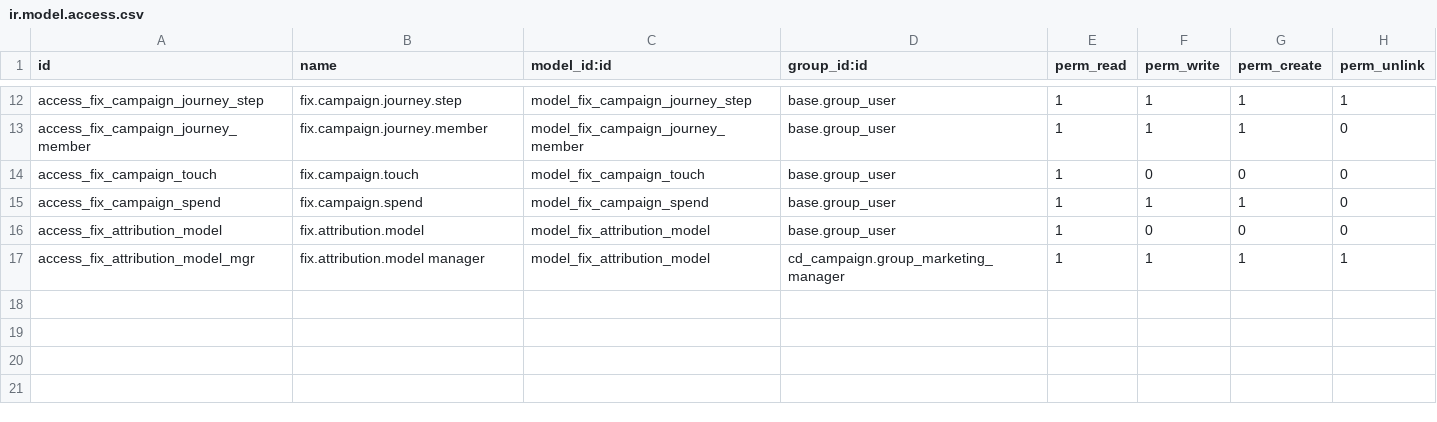
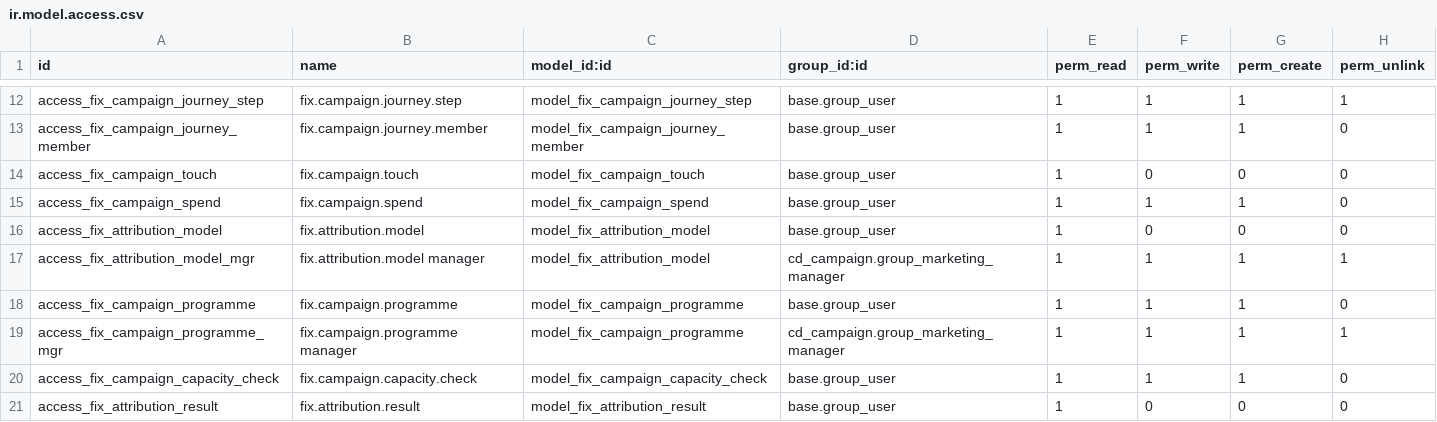
Before and after one commit to maz279/1000fix_new_erp_system, a CSV file: 1000_fix_codebase/addons/domain/b_customer_engagement/cd_campaign/security/ir.model.access.csv, drawn as a sheet; only a part is shown, gaps mark what is left out.

```diff
--- a/1000_fix_codebase/addons/domain/b_customer_engagement/cd_campaign/security/ir.model.access.csv
+++ b/1000_fix_codebase/addons/domain/b_customer_engagement/cd_campaign/security/ir.model.access.csv
@@ -17 +17,5 @@ access_fix_attribution_model,fix.attribution.model,model_fix_attribution_model,b
 access_fix_attribution_model_mgr,fix.attribution.model manager,model_fix_attribution_model,cd_campaign.group_marketing_manager,1,1,1,1
+access_fix_campaign_programme,fix.campaign.programme,model_fix_campaign_programme,base.group_user,1,1,1,0
+access_fix_campaign_programme_mgr,fix.campaign.programme manager,model_fix_campaign_programme,cd_campaign.group_marketing_manager,1,1,1,1
+access_fix_campaign_capacity_check,fix.campaign.capacity.check,model_fix_campaign_capacity_check,base.group_user,1,1,1,0
+access_fix_attribution_result,fix.attribution.result,model_fix_attribution_result,base.group_user,1,0,0,0
```
Also changed, not shown: 15 other files.
